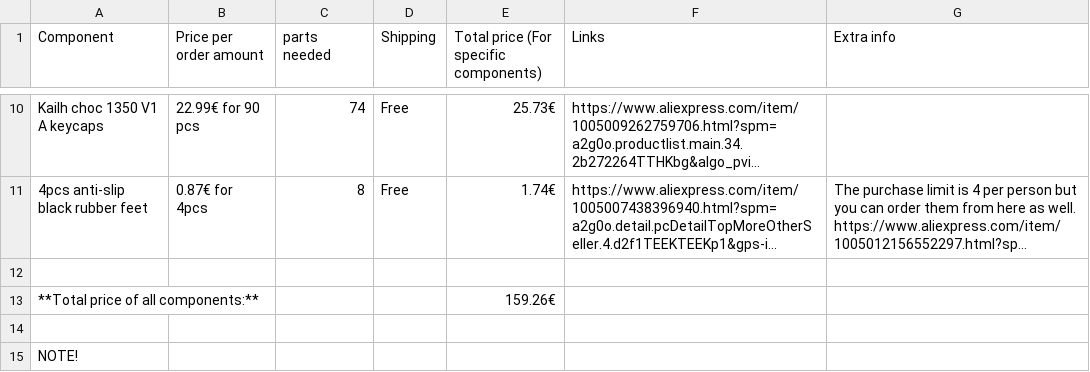
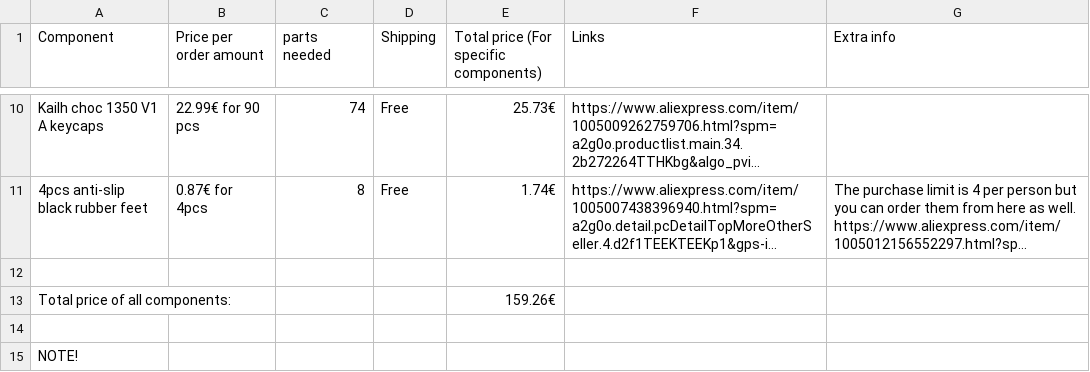
Before and after one commit to NoseFa/splitkb, a CSV file: BOM.csv, drawn as a sheet; only a part is shown, gaps mark what is left out; long unchanged cells end in …; the diff names each change by its address in the sheet, - before the commit and + after, or states it on an @@ line.

Commit message:
Update total price.

```diff
--- a/BOM.csv
+++ b/BOM.csv
-A13 (Component): **Total price of all components:**
+A13 (Component): Total price of all components:
```
Also changed, not shown: 1 other file.
